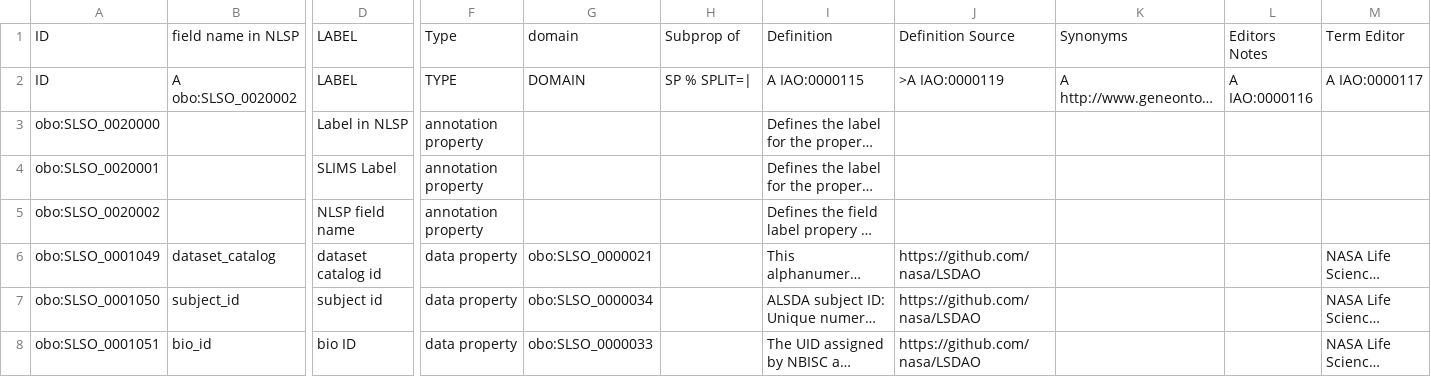
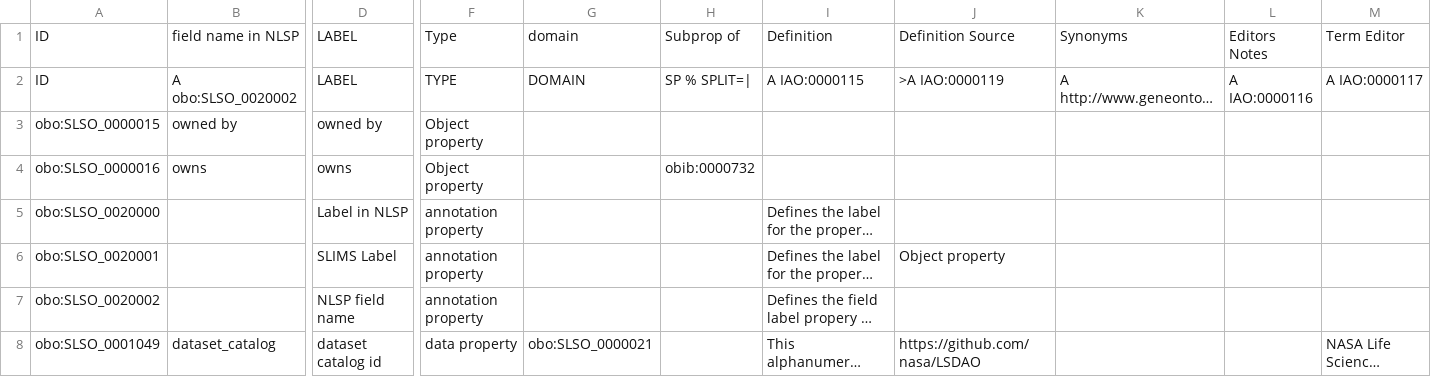
Before and after one commit to nasa/LSDAO, a TSV file: src/ontology/templates/slso_properties.tsv, drawn as a sheet; only a part is shown, gaps mark what is left out; the shorter side is filled out with more unchanged rows; long unchanged cells end in …; addresses are those after the commit; rows hold the shown columns only; the diff names each change by its address in the sheet, - before the commit and + after, or states it on an @@ line.

Commit message:
Subclass owns and owned by

```diff
--- a/src/ontology/templates/slso_properties.tsv
+++ b/src/ontology/templates/slso_properties.tsv
+row 3: obo:SLSO_0000015 | owned by | owned by | Object property
+row 4: obo:SLSO_0000016 | owns | owns | Object property |  | obib:0000732
-J6: (empty)
+J6: Object property
```
Also changed, not shown: src/ontology/templates/slso_classes.tsv.
